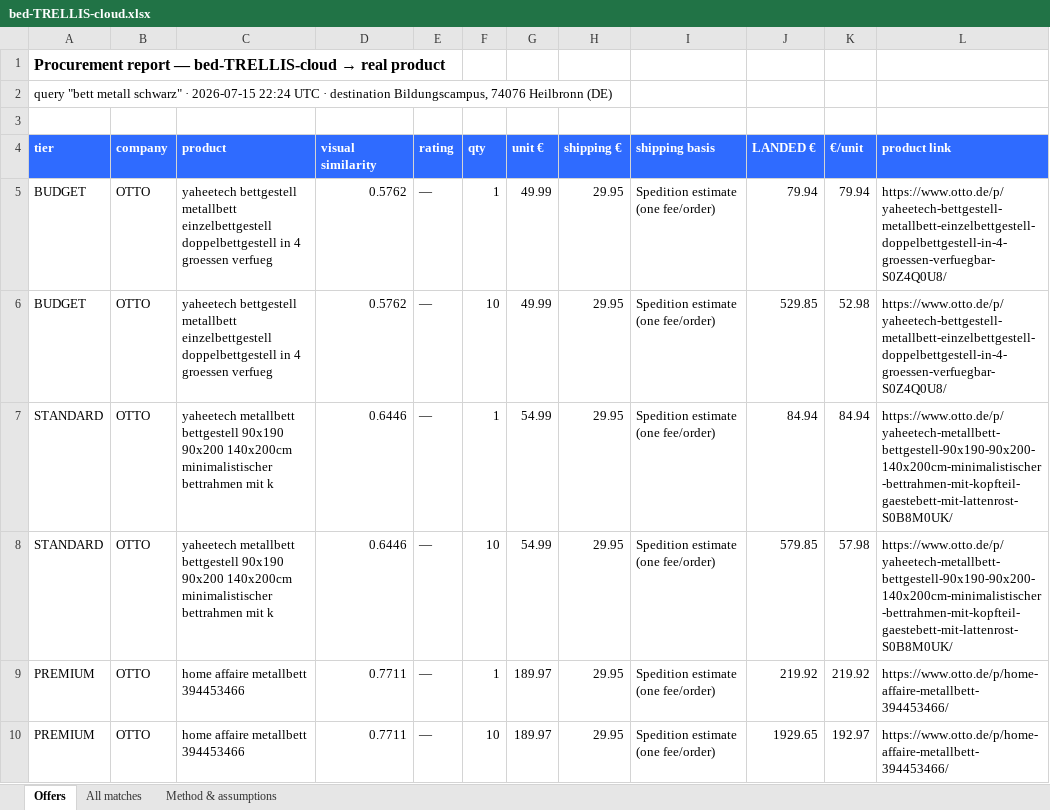
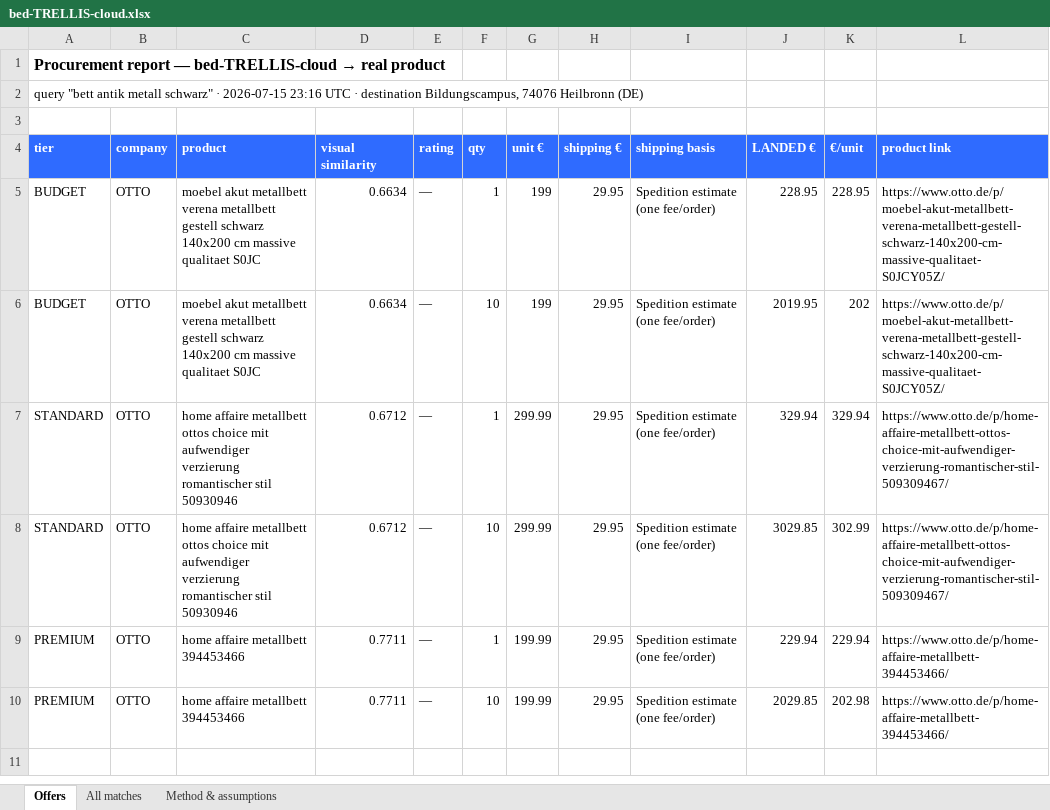
Before and after one commit to Dimitres-Kisimov/3DpicToIFCModeling, an Excel workbook: docs/procurement_study/bed-TRELLIS-cloud.xlsx, sheet Offers, drawn as a sheet; values as stored, in another font and other column widths than the file's, no borders; the diff names each change by its address in the sheet, - before the commit and + after, or states it on an @@ line.

```diff
--- a/docs/procurement_study/bed-TRELLIS-cloud.xlsx (sheet Offers)
+++ b/docs/procurement_study/bed-TRELLIS-cloud.xlsx (sheet Offers)
-A2 (tier): query "bett metall schwarz" · 2026-07-15 22:24 UTC ·…
+A2 (tier): query "bett antik metall schwarz" · 2026-07-15 23:16 UTC ·…
-C5:C6 (product): yaheetech bettgestell metallbett einzelbettgestell doppelbettgestell in 4 groessen verfueg
+C5:C6 (product): moebel akut metallbett verena metallbett gestell schwarz 140x200 cm massive qualitaet S0JC
-D5:D6 (visual similarity): 0.5762
+D5:D6 (visual similarity): 0.6634
-G5:G6 (unit €): 49.99
+G5:G6 (unit €): 199
-J5 (LANDED €): 79.94
+J5 (LANDED €): 228.95
-K5 (€/unit): 79.94
+K5 (€/unit): 228.95
-L5:L6 (product link): https://www.otto.de/p/yaheetech-bettgestell-metallbett-einzelbettgestell-doppelbettgestell-in-4-groessen-verfuegbar-S0Z4Q0U8/
+L5:L6 (product link): https://www.otto.de/p/moebel-akut-metallbett-verena-metallbett-gestell-schwarz-140x200-cm-massive-qualitaet-S0JCY05Z/
-J6 (LANDED €): 529.85
+J6 (LANDED €): 2019.95
-K6 (€/unit): 52.98
+K6 (€/unit): 202
-C7:C8 (product): yaheetech metallbett bettgestell 90x190 90x200 140x200cm minimalistischer bettrahmen mit k
+C7:C8 (product): home affaire metallbett ottos choice mit aufwendiger verzierung romantischer stil 50930946
-D7:D8 (visual similarity): 0.6446
+D7:D8 (visual similarity): 0.6712
-G7:G8 (unit €): 54.99
+G7:G8 (unit €): 299.99
-J7 (LANDED €): 84.94
+J7 (LANDED €): 329.94
-K7 (€/unit): 84.94
+K7 (€/unit): 329.94
-L7:L8 (product link): https://www.otto.de/p/yaheetech-metallbett-bettgestell-90x190-90x200-140x200cm-minimalistischer-bettrahmen-mit-kopfteil-gaestebett-mit-lattenrost-S0B8M0UK/
+L7:L8 (product link): https://www.otto.de/p/home-affaire-metallbett-ottos-choice-mit-aufwendiger-verzierung-romantischer-stil-509309467/
-J8 (LANDED €): 579.85
+J8 (LANDED €): 3029.85
-K8 (€/unit): 57.98
+K8 (€/unit): 302.99
-G9:G10 (unit €): 189.97
+G9:G10 (unit €): 199.99
-J9 (LANDED €): 219.92
+J9 (LANDED €): 229.94
-K9 (€/unit): 219.92
+K9 (€/unit): 229.94
-J10 (LANDED €): 1929.65
+J10 (LANDED €): 2029.85
-K10 (€/unit): 192.97
+K10 (€/unit): 202.98
```
Also changed, not shown: sheet All matches, sheet Method & assumptions, docs/procurement_study/chair-SAM3D-cloud.xlsx, docs/procurement_study/stool-TSG-cloud.xlsx, 7 other files.
